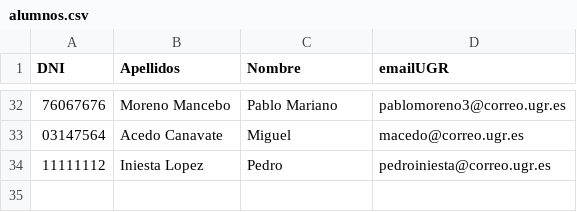
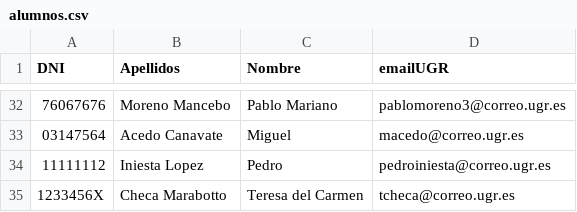
Before and after one commit to davidPalomar-ugr/iseP2, a CSV file: alumnos.csv, drawn as a sheet; only a part is shown, gaps mark what is left out; the diff names each change by its address in the sheet, - before the commit and + after, or states it on an @@ line.

Commit message:
Datos alumna Teresa Checa

```diff
--- a/alumnos.csv
+++ b/alumnos.csv
+row 35: 1233456X | Checa Marabotto | Teresa del Carmen | tcheca@correo.ugr.es
```
